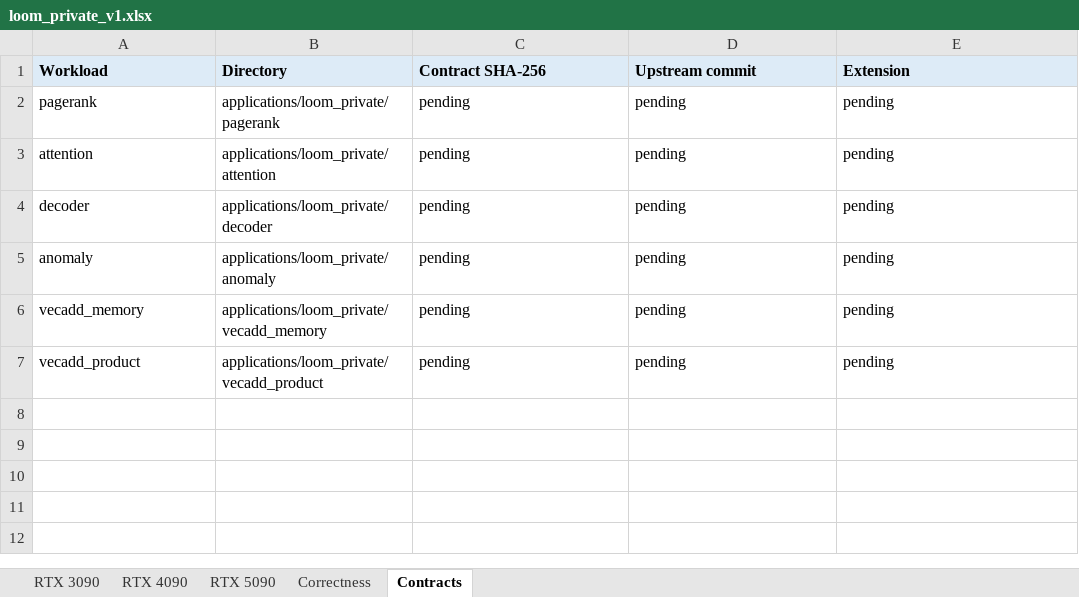
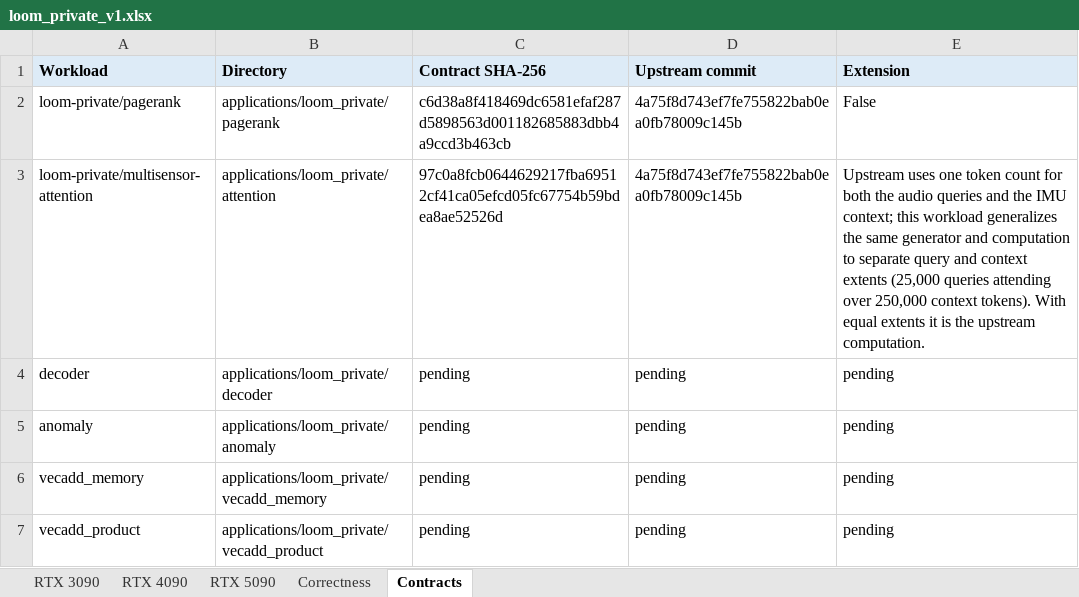
Before and after one commit to ankaijin/cuda-elastic, an Excel workbook: results/loom_private/loom_private_v1.xlsx, sheet Contracts, drawn as a sheet; values as stored, in another font and other column widths than the file's, no borders; removed rows and columns are numbered as before the commit, all else as after; the diff names each change by its address in the sheet, - before the commit and + after, or states it on an @@ line.

```diff
--- a/results/loom_private/loom_private_v1.xlsx (sheet Contracts)
+++ b/results/loom_private/loom_private_v1.xlsx (sheet Contracts)
-row 2: pagerank | applications/loom_private/pagerank | pending | pending | pending
-row 3: attention | applications/loom_private/attention | pending | pending | pending
+row 2: loom-private/pagerank | applications/loom_private/pagerank | c6d38a8f418469dc6581efaf287d5898563d001182685883dbb4a9ccd3b463cb | 4a75f8d743ef7fe755822bab0ea0fb78009c145b | False
+row 3: loom-private/multisensor-attention | applications/loom_private/attention | 97c0a8fcb0644629217fba69512cf41ca05efcd05fc67754b59bdea8ae52526d | 4a75f8d743ef7fe755822bab0ea0fb78009c145b | Upstream uses one token count for both the audio queries and the IMU context; this workload generalizes the same generator and computation to separate query and context extents (25,000 queries attending over 250,000 context tokens). With equal extents it is the upstream computation.
```
Also changed, not shown: sheet Correctness, sheet RTX 3090, sheet RTX 4090, sheet RTX 5090, 2 other files.
